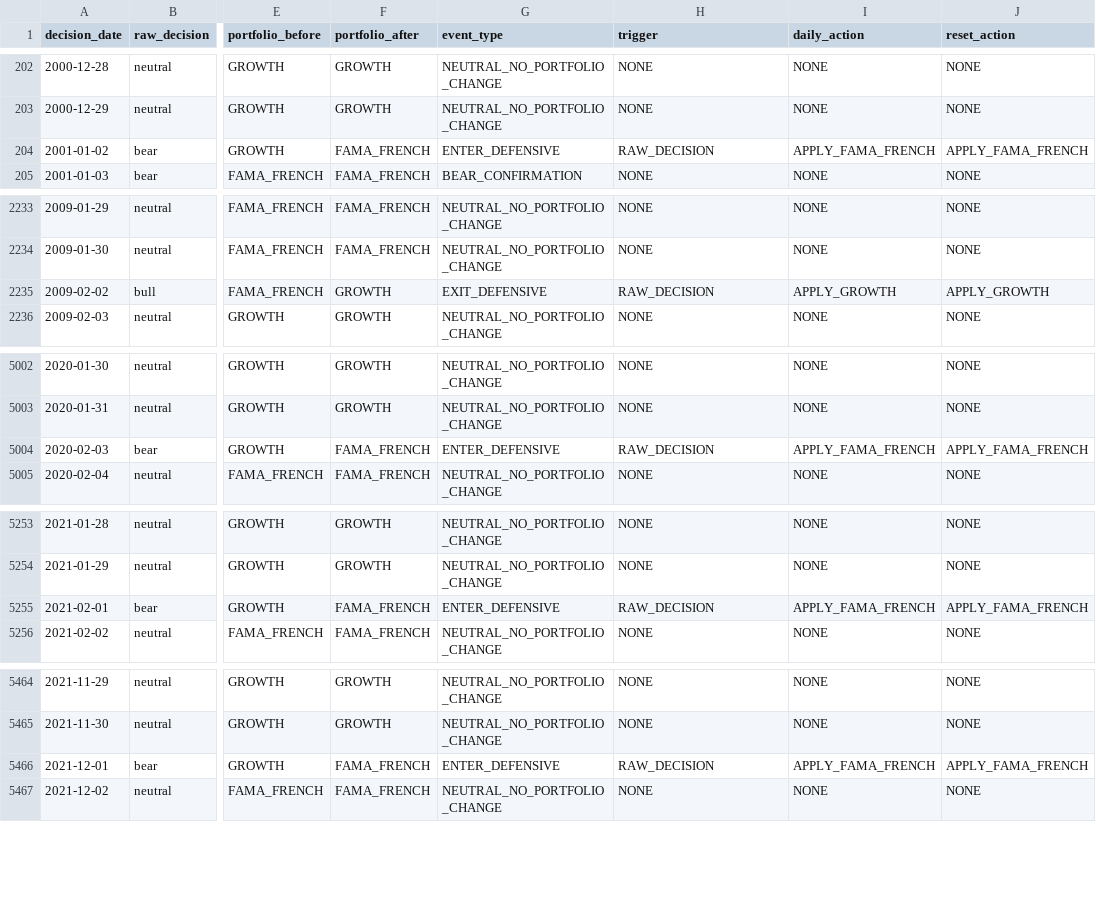
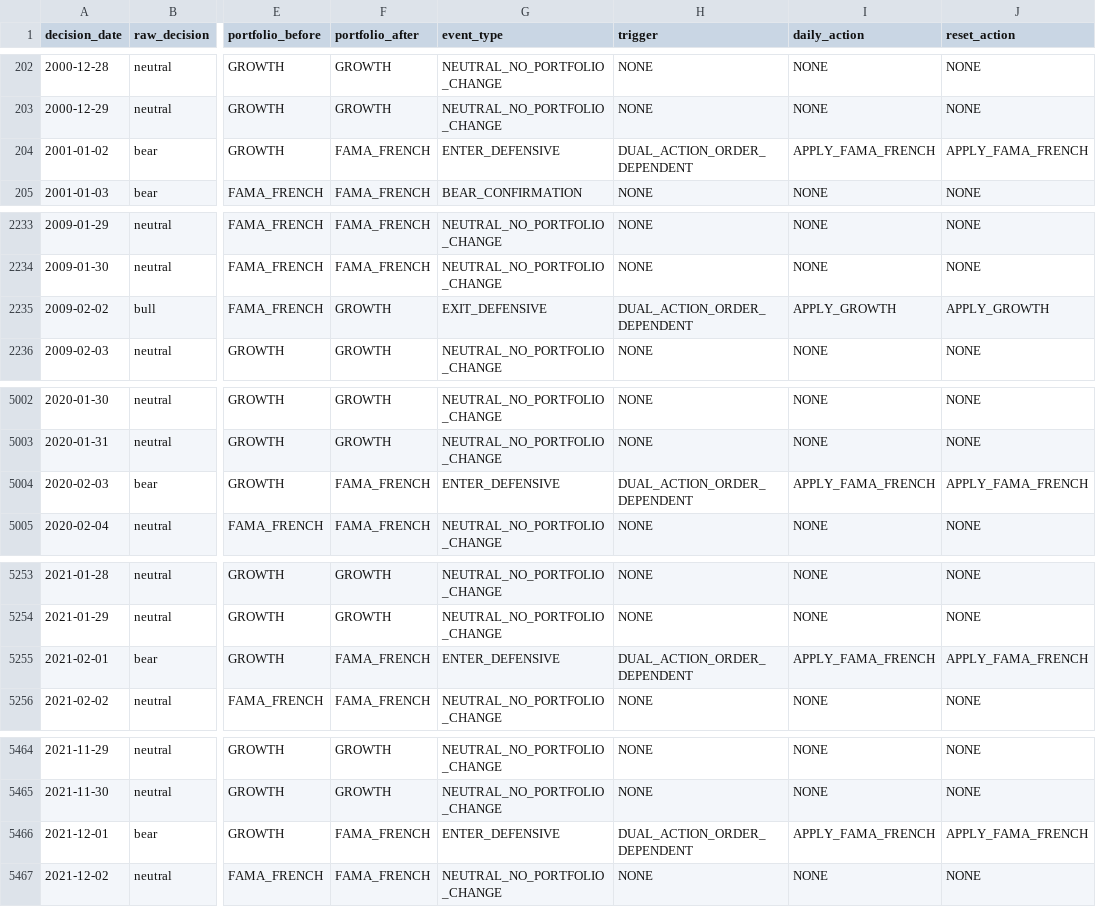
Before and after one commit to MnightCode/Gaussian-HMM, a CSV file: reports/execution_events_rebalance_before_reset.csv, drawn as a sheet; only a part is shown, gaps mark what is left out; the diff covers the shown part only; the diff names each change by its address in the sheet, - before the commit and + after, or states it on an @@ line.

```diff
--- a/reports/execution_events_rebalance_before_reset.csv
+++ b/reports/execution_events_rebalance_before_reset.csv
-H204 (trigger): RAW_DECISION
+H204 (trigger): DUAL_ACTION_ORDER_DEPENDENT
-H2235 (trigger): RAW_DECISION
+H2235 (trigger): DUAL_ACTION_ORDER_DEPENDENT
-H5004 (trigger): RAW_DECISION
+H5004 (trigger): DUAL_ACTION_ORDER_DEPENDENT
-H5255 (trigger): RAW_DECISION
+H5255 (trigger): DUAL_ACTION_ORDER_DEPENDENT
-H5466 (trigger): RAW_DECISION
+H5466 (trigger): DUAL_ACTION_ORDER_DEPENDENT
```
Also changed, not shown: 1 edited cell elsewhere in this file, reports/execution_events_reset_before_rebalance.csv, 6 other files.
